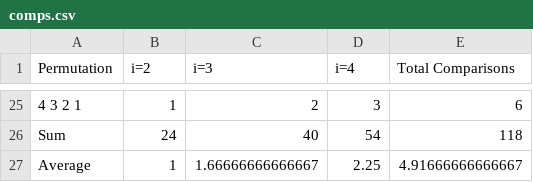
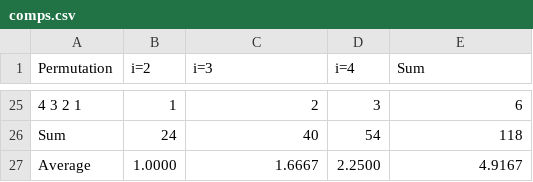
Before and after one commit to sudiptog81/ducscode-pg, a CSV file: SemI/DAA/Scratch/InsertionSort/comps.csv, drawn as a sheet; only a part is shown, gaps mark what is left out; the diff names each change by its address in the sheet, - before the commit and + after, or states it on an @@ line.

```diff
--- a/SemI/DAA/Scratch/InsertionSort/comps.csv
+++ b/SemI/DAA/Scratch/InsertionSort/comps.csv
-E1: Total Comparisons
+E1: Sum
-B27 (i=2): 1
+B27 (i=2): 1.0000
-C27 (i=3): 1.66666666666667
+C27 (i=3): 1.6667
-D27 (i=4): 2.25
+D27 (i=4): 2.2500
-E27 (Sum): 4.91666666666667
+E27 (Sum): 4.9167
```
Also changed, not shown: SemI/DAA/Scratch/InsertionSort/occ2.csv, SemI/DAA/Scratch/InsertionSort/occ3.csv, 16 other files.
